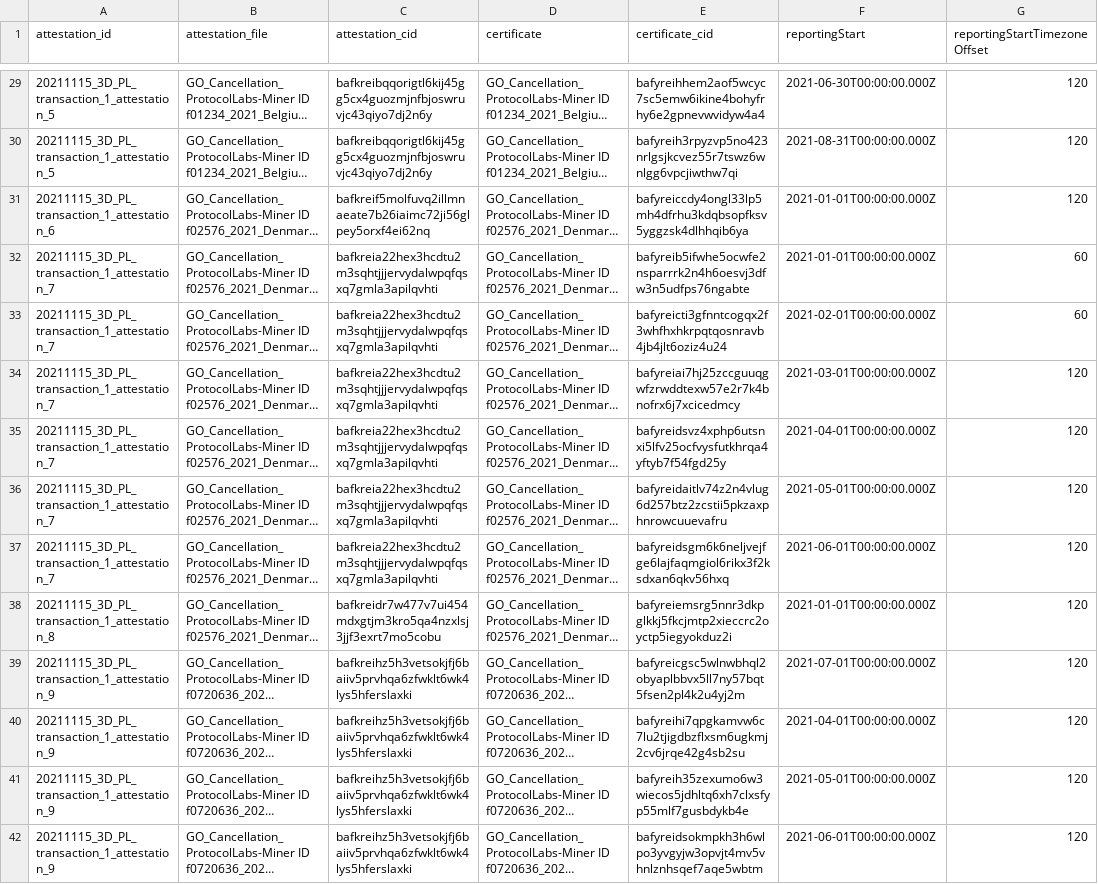
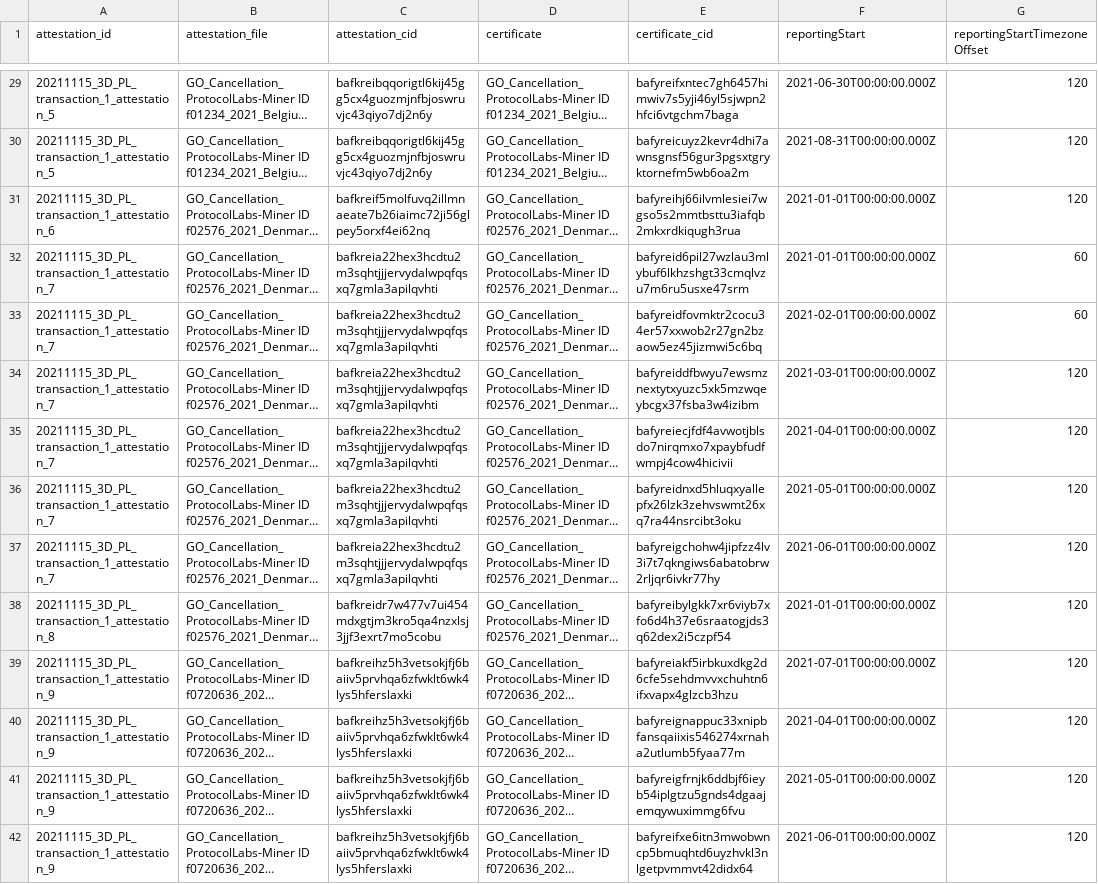
Before and after one commit to protocol/filecoin-renewables-purchases, a CSV file: 20211231_3D_delivery/20211231_3D_delivery_step6_generationRecords.csv, drawn as a sheet; only a part is shown, gaps mark what is left out; long unchanged cells end in …; the diff covers the shown part only; the diff names each change by its address in the sheet, - before the commit and + after, or states it on an @@ line.

```diff
--- a/20211231_3D_delivery/20211231_3D_delivery_step6_generationRecords.csv
+++ b/20211231_3D_delivery/20211231_3D_delivery_step6_generationRecords.csv
-E29 (certificate_cid): bafyreihhem2aof5wcyc7sc5emw6ikine4bohyfrhy6e2gpnevwvidyw4a4
+E29 (certificate_cid): bafyreifxntec7gh6457himwiv7s5yji46yl5sjwpn2hfci6vtgchm7baga
-E30 (certificate_cid): bafyreih3rpyzvp5no423nrlgsjkcvez55r7tswz6wnlgg6vpcjiwthw7qi
+E30 (certificate_cid): bafyreicuyz2kevr4dhi7awnsgnsf56gur3pgsxtgryktornefm5wb6oa2m
-E31 (certificate_cid): bafyreiccdy4ongl33lp5mh4dfrhu3kdqbsopfksv5yggzsk4dlhhqib6ya
+E31 (certificate_cid): bafyreihj66ilvmlesiei7wgso5s2mmtbsttu3iafqb2mkxrdkiqugh3rua
-E32 (certificate_cid): bafyreib5ifwhe5ocwfe2nsparrrk2n4h6oesvj3dfw3n5udfps76ngabte
+E32 (certificate_cid): bafyreid6pil27wzlau3mlybuf6lkhzshgt33cmqlvzu7m6ru5usxe47srm
-E33 (certificate_cid): bafyreicti3gfnntcogqx2f3whfhxhkrpqtqosnravb4jb4jlt6oziz4u24
+E33 (certificate_cid): bafyreidfovmktr2cocu34er57xxwob2r27gn2bzaow5ez45jizmwi5c6bq
-E34 (certificate_cid): bafyreiai7hj25zccguuqgwfzrwddtexw57e2r7k4bnofrx6j7xcicedmcy
+E34 (certificate_cid): bafyreiddfbwyu7ewsmznextytxyuzc5xk5mzwqeybcgx37fsba3w4izibm
-E35 (certificate_cid): bafyreidsvz4xphp6utsnxi5lfv25ocfvysfutkhrqa4yftyb7f54fgd25y
+E35 (certificate_cid): bafyreiecjfdf4avwotjblsdo7nirqmxo7xpaybfudfwmpj4cow4hicivii
-E36 (certificate_cid): bafyreidaitlv74z2n4vlug6d257btz2zcstii5pkzaxphnrowcuuevafru
+E36 (certificate_cid): bafyreidnxd5hluqxyallepfx26lzk3zehvswmt26xq7ra44nsrcibt3oku
-E37 (certificate_cid): bafyreidsgm6k6neljvejfge6lajfaqmgiol6rikx3f2ksdxan6qkv56hxq
+E37 (certificate_cid): bafyreigchohw4jipfzz4lv3i7t7qkngiws6abatobrw2rljqr6ivkr77hy
-E38 (certificate_cid): bafyreiemsrg5nnr3dkpglkkj5fkcjmtp2xieccrc2oyctp5iegyokduz2i
+E38 (certificate_cid): bafyreibylgkk7xr6viyb7xfo6d4h37e6sraatogjds3q62dex2i5czpf54
-E39 (certificate_cid): bafyreicgsc5wlnwbhql2obyaplbbvx5ll7ny57bqt5fsen2pl4k2u4yj2m
+E39 (certificate_cid): bafyreiakf5irbkuxdkg2d6cfe5sehdmvvxchuhtn6ifxvapx4glzcb3hzu
-E40 (certificate_cid): bafyreihi7qpgkamvw6c7lu2tjigdbzflxsm6ugkmj2cv6jrqe42g4sb2su
+E40 (certificate_cid): bafyreignappuc33xnipbfansqaiixis546274xrnaha2utlumb5fyaa77m
-E41 (certificate_cid): bafyreih35zexumo6w3wiecos5jdhltq6xh7clxsfyp55mlf7gusbdykb4e
+E41 (certificate_cid): bafyreigfrnjk6ddbjf6ieyb54iplgtzu5gnds4dgaajemqywuximmg6fvu
-E42 (certificate_cid): bafyreidsokmpkh3h6wlpo3yvgyjw3opvjt4mv5vhnlznhsqef7aqe5wbtm
+E42 (certificate_cid): bafyreifxe6itn3mwobwncp5bmuqhtd6uyzhvkl3nlgetpvmmvt42didx64
```
Also changed, not shown: 71 edited cells elsewhere in this file.
